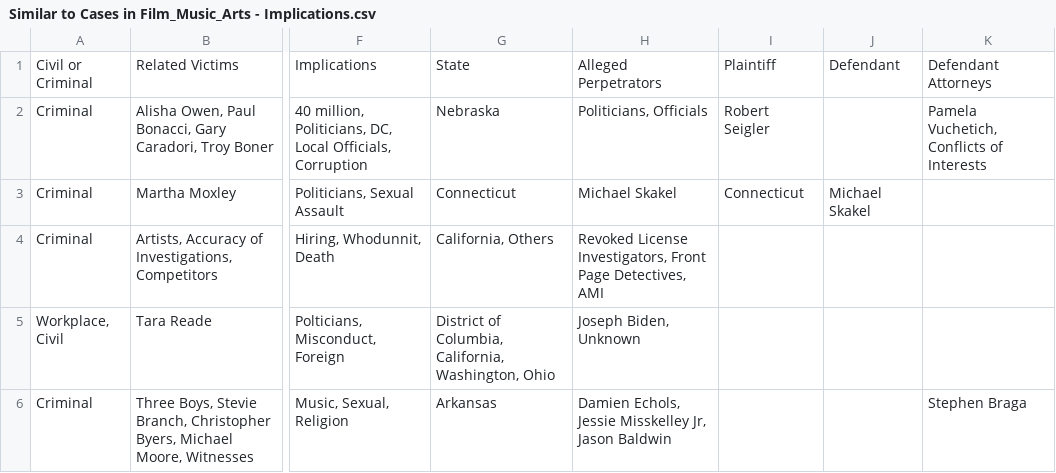
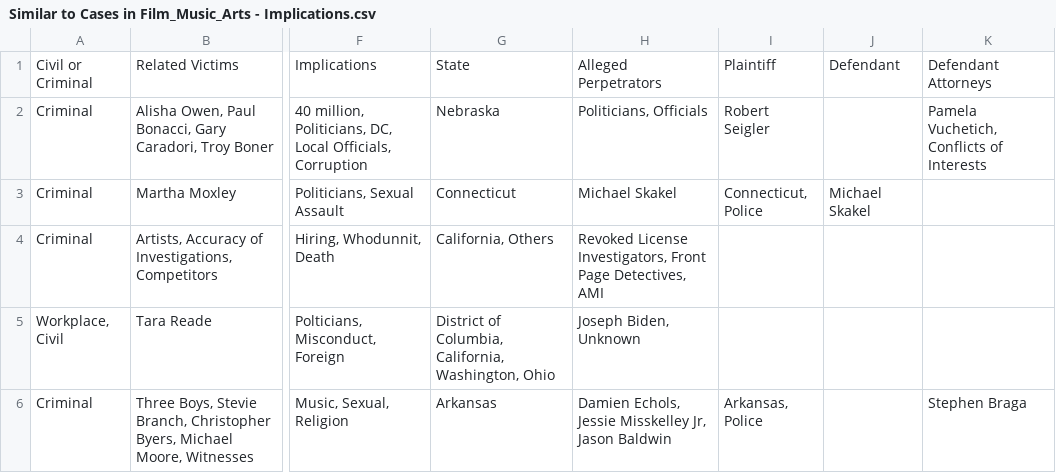
Before and after one commit to RescueSocial/Victims_Cases_Film-Music-Arts, a CSV file: Similar to Cases in Film_Music_Arts - Implications.csv, drawn as a sheet; only a part is shown, gaps mark what is left out; the diff names each change by its address in the sheet, - before the commit and + after, or states it on an @@ line.

Commit message:
Cases that are Similar, Implications.csv

```diff
--- a/Similar to Cases in Film_Music_Arts - Implications.csv
+++ b/Similar to Cases in Film_Music_Arts - Implications.csv
-I3: Connecticut
+I3: Connecticut, Police
-I6: (empty)
+I6: Arkansas, Police
```
